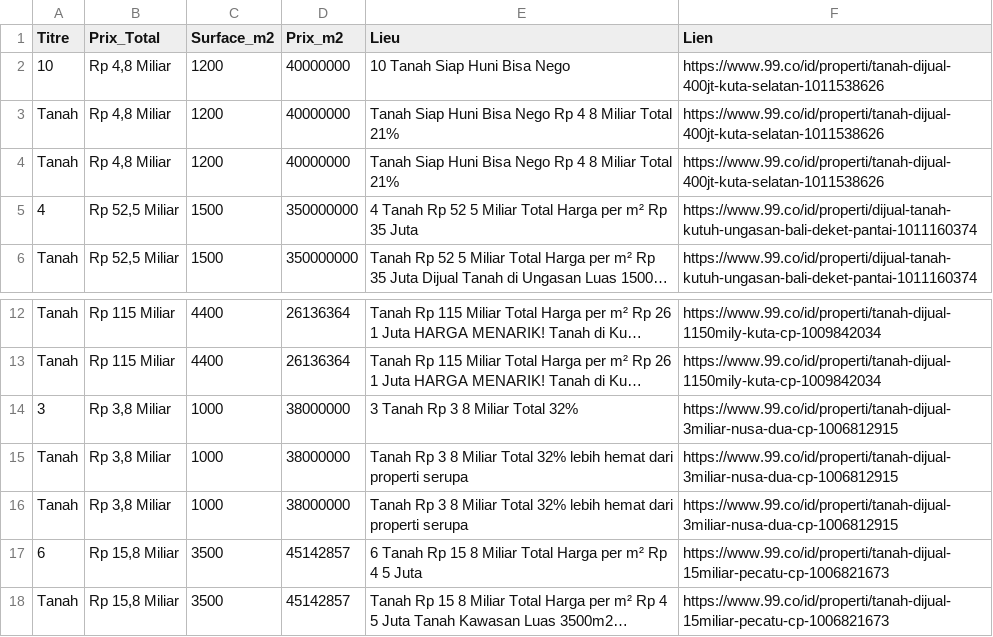
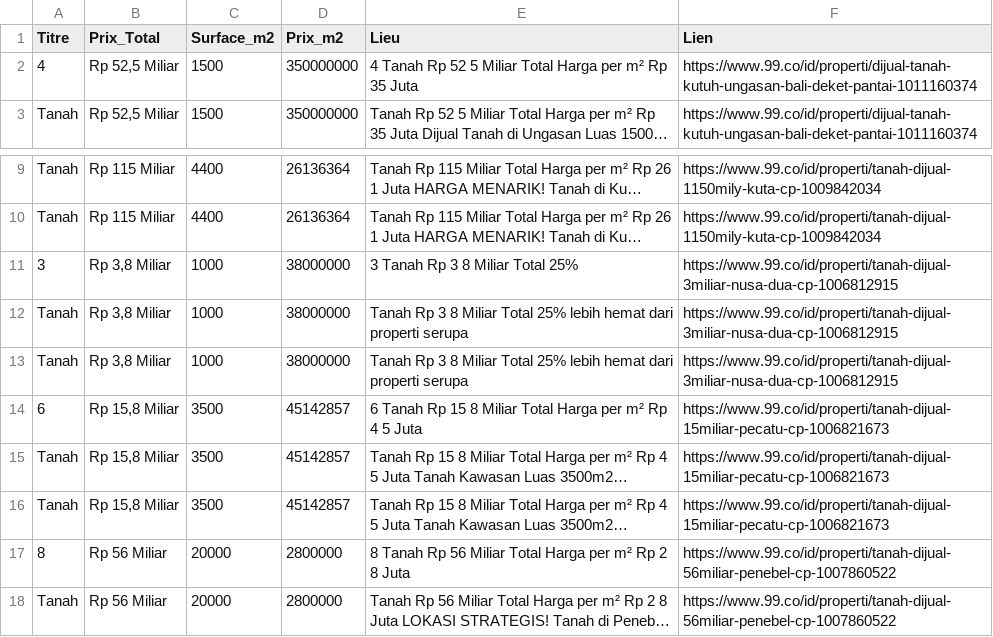
Before and after one commit to pedro432143219-prog/99co-scraper, a CSV file: resultats.csv, drawn as a sheet; only a part is shown, gaps mark what is left out; the shorter side is filled out with more unchanged rows; long unchanged cells end in …; removed rows and columns are numbered as before the commit, all else as after; the diff names each change by its address in the sheet, - before the commit and + after, or states it on an @@ line.

```diff
--- a/resultats.csv
+++ b/resultats.csv
-row 2: 10 | Rp 4,8 Miliar | 1200 | 40000000 | 10 Tanah Siap Huni Bisa Nego | https://www.99.co/id/properti/tanah-dijual-400jt-kuta-selatan-1011538626
-row 3: Tanah | Rp 4,8 Miliar | 1200 | 40000000 | Tanah Siap Huni Bisa Nego Rp 4 8 Miliar Total 21% | https://www.99.co/id/properti/tanah-dijual-400jt-kuta-selatan-1011538626
-row 4: Tanah | Rp 4,8 Miliar | 1200 | 40000000 | Tanah Siap Huni Bisa Nego Rp 4 8 Miliar Total 21% | https://www.99.co/id/properti/tanah-dijual-400jt-kuta-selatan-1011538626
-E11 (Lieu): 3 Tanah Rp 3 8 Miliar Total 32%
+E11 (Lieu): 3 Tanah Rp 3 8 Miliar Total 25%
-E12:E13 (Lieu): …Miliar Total 32% lebih hemat…
+E12:E13 (Lieu): …Miliar Total 25% lebih hemat…
```
